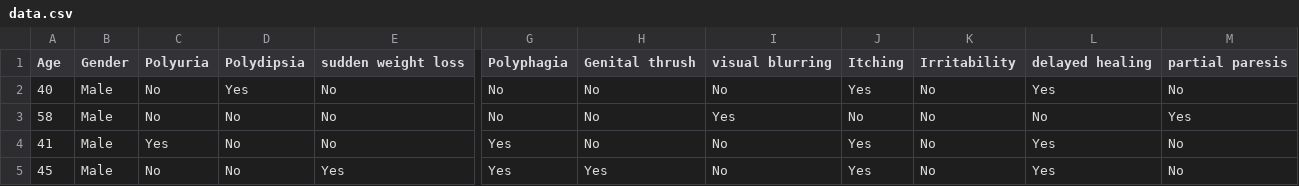
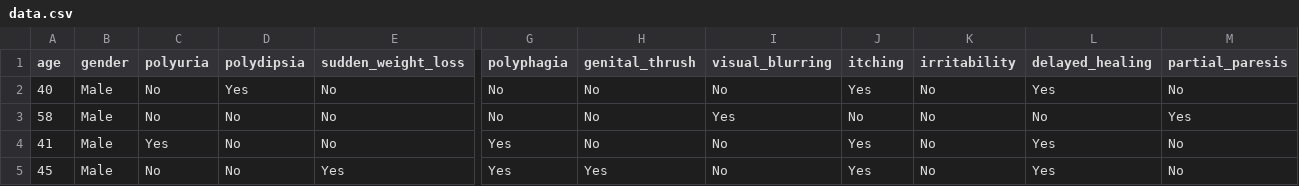
Before and after one commit to joocahyadi/diabetes_risk_prediction_classifier, a CSV file: artifacts/data.csv, drawn as a sheet; only a part is shown, gaps mark what is left out; the diff covers the shown part only; the diff names each change by its address in the sheet, - before the commit and + after, or states it on an @@ line.

```diff
--- a/artifacts/data.csv
+++ b/artifacts/data.csv
-A1: Age
+A1: age
-B1: Gender
+B1: gender
-C1: Polyuria
+C1: polyuria
-D1: Polydipsia
+D1: polydipsia
-E1: sudden weight loss
+E1: sudden_weight_loss
-G1: Polyphagia
+G1: polyphagia
-H1: Genital thrush
+H1: genital_thrush
-I1: visual blurring
+I1: visual_blurring
-J1: Itching
+J1: itching
-K1: Irritability
+K1: irritability
-L1: delayed healing
+L1: delayed_healing
-M1: partial paresis
+M1: partial_paresis
```
Also changed, not shown: 3 edited cells elsewhere in this file, artifacts/test.csv, artifacts/train.csv, 13 other files.
